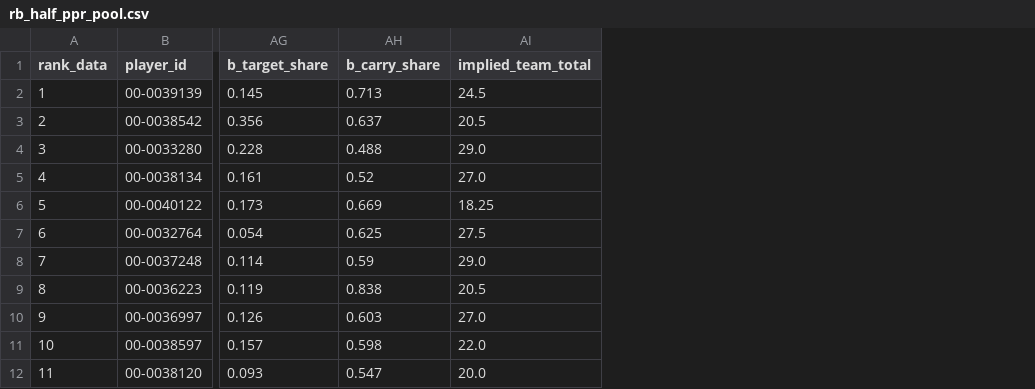
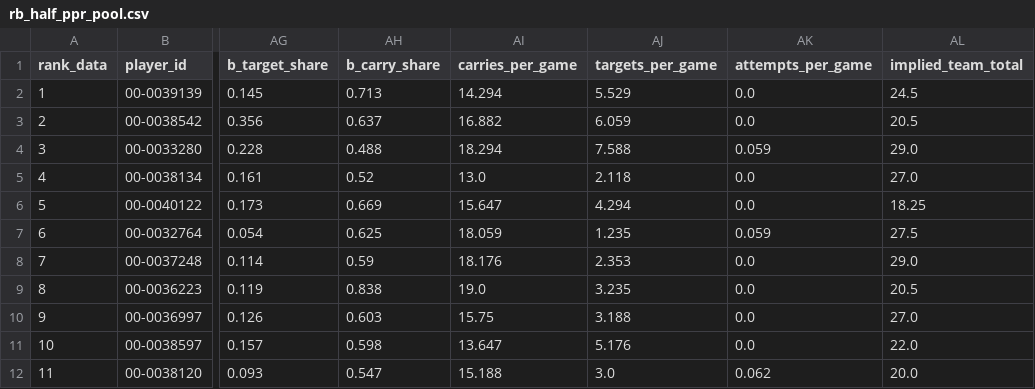
Before and after one commit to maditphillips/The-Delta-Duo, a CSV file: model/outputs/2026/week-02/rb_half_ppr_pool.csv, drawn as a sheet; only a part is shown, gaps mark what is left out; the diff names each change by its address in the sheet, - before the commit and + after, or states it on an @@ line.

```diff
--- a/model/outputs/2026/week-02/rb_half_ppr_pool.csv
+++ b/model/outputs/2026/week-02/rb_half_ppr_pool.csv
+column AI (carries_per_game), rows 2-12: 14.294 | 16.882 | 18.294 | 13.0 | 15.647 | 18.059 | 18.176 | 19.0 | 15.75 | 13.647 | 15.188
+column AJ (targets_per_game), rows 2-12: 5.529 | 6.059 | 7.588 | 2.118 | 4.294 | 1.235 | 2.353 | 3.235 | 3.188 | 5.176 | 3.0
+column AK (attempts_per_game), rows 2-12: 0.0 | 0.0 | 0.059 | 0.0 | 0.0 | 0.059 | 0.0 | 0.0 | 0.0 | 0.0 | 0.062
```
Also changed, not shown: model/outputs/2026/week-02/rb_ppr_pool.csv, model/outputs/2026/week-02/te_half_ppr_pool.csv, 14 other files.
